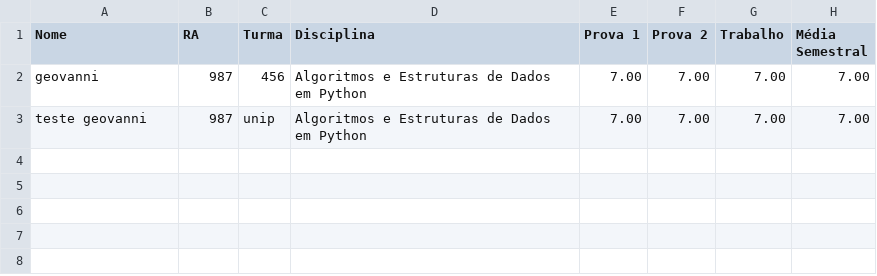
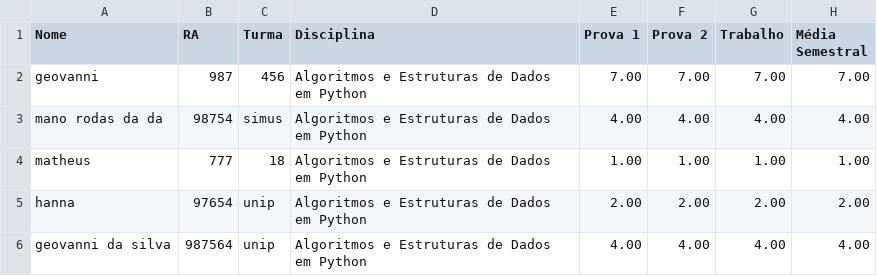
Before and after one commit to GeovanniSil/Pim-UNIP, a CSV file: Algoritmos_e_Estruturas_de_Dados_em_Python.csv, drawn as a sheet.

```diff
--- a/Algoritmos_e_Estruturas_de_Dados_em_Python.csv
+++ b/Algoritmos_e_Estruturas_de_Dados_em_Python.csv
@@ -2,2 +2,5 @@ Nome;RA;Turma;Disciplina;Prova 1;Prova 2;Trabalho;Média Semestral
 geovanni;987;456;Algoritmos e Estruturas de Dados em Python;7.00;7.00;7.00;7.00
-teste geovanni;987;unip;Algoritmos e Estruturas de Dados em Python;7.00;7.00;7.00;7.00
+mano rodas da da;98754;simus;Algoritmos e Estruturas de Dados em Python;4.00;4.00;4.00;4.00
+matheus;777;18;Algoritmos e Estruturas de Dados em Python;1.00;1.00;1.00;1.00
+hanna;97654;unip;Algoritmos e Estruturas de Dados em Python;2.00;2.00;2.00;2.00
+geovanni da silva;987564;unip;Algoritmos e Estruturas de Dados em Python;4.00;4.00;4.00;4.00
```
Also changed, not shown: 11 other files.
